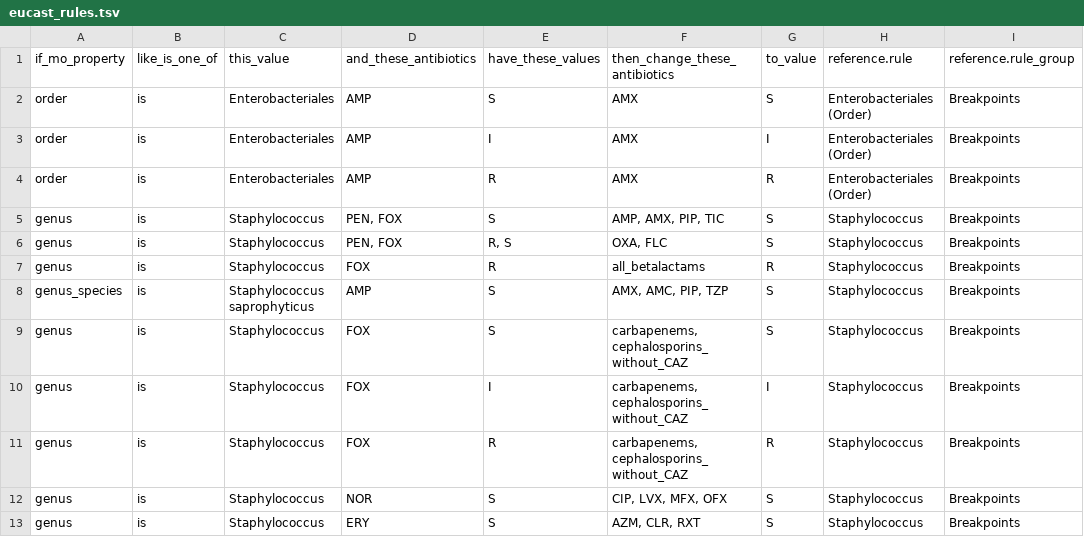
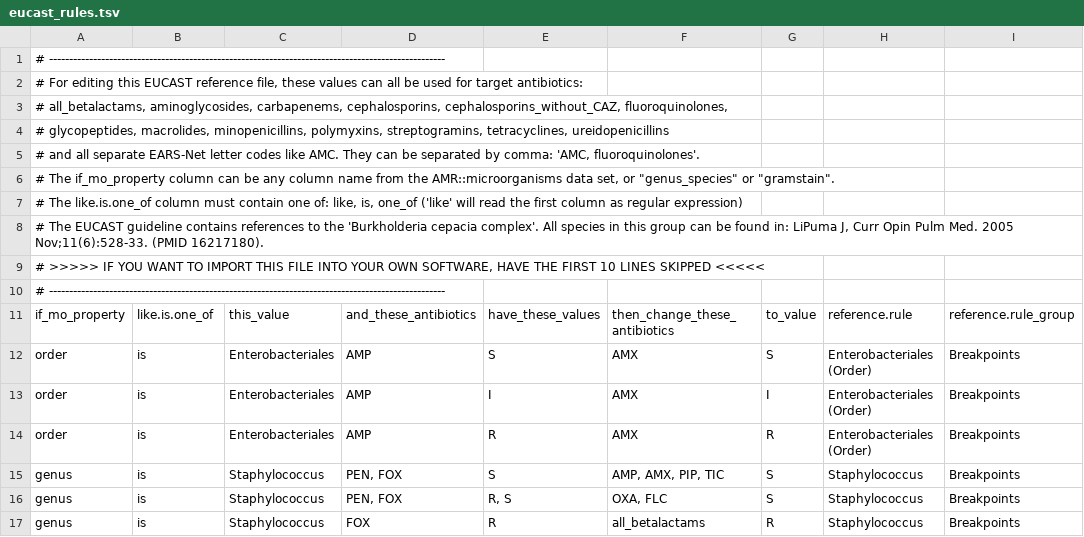
Before and after one commit to msberends/AMR, a TSV file: data-raw/eucast_rules.tsv, drawn as a sheet; only a part is shown; the shorter side is filled out with more unchanged rows.

Commit message:
(v0.7.1.9024) eucast_rules() fix, new MOs

```diff
--- a/data-raw/eucast_rules.tsv
+++ b/data-raw/eucast_rules.tsv
@@ -1,2 +1,12 @@
-if_mo_property	like_is_one_of	this_value	and_these_antibiotics	have_these_values	then_change_these_antibiotics	to_value	reference.rule	reference.rule_group
+# ---------------------------------------------------------------------------------------------------
+# For editing this EUCAST reference file, these values can all be used for target antibiotics:
+# all_betalactams, aminoglycosides, carbapenems, cephalosporins, cephalosporins_without_CAZ, fluoroquinolones,
+# glycopeptides, macrolides, minopenicillins, polymyxins, streptogramins, tetracyclines, ureidopenicillins
+# and all separate EARS-Net letter codes like AMC. They can be separated by comma: 'AMC, fluoroquinolones'.
+# The if_mo_property column can be any column name from the AMR::microorganisms data set, or "genus_species" or "gramstain".
+# The like.is.one_of column must contain one of: like, is, one_of ('like' will read the first column as regular expression)
+# The EUCAST guideline contains references to the 'Burkholderia cepacia complex'. All species in this group can be found in: LiPuma J, Curr Opin Pulm Med. 2005 Nov;11(6):528-33. (PMID 16217180).
+# >>>>> IF YOU WANT TO IMPORT THIS FILE INTO YOUR OWN SOFTWARE, HAVE THE FIRST 10 LINES SKIPPED <<<<<
+# ---------------------------------------------------------------------------------------------------
+if_mo_property	like.is.one_of	this_value	and_these_antibiotics	have_these_values	then_change_these_antibiotics	to_value	reference.rule	reference.rule_group
 order	is	Enterobacteriales	AMP	S	AMX	S	Enterobacteriales (Order)	Breakpoints
```
Also changed, not shown: 22 other files.
